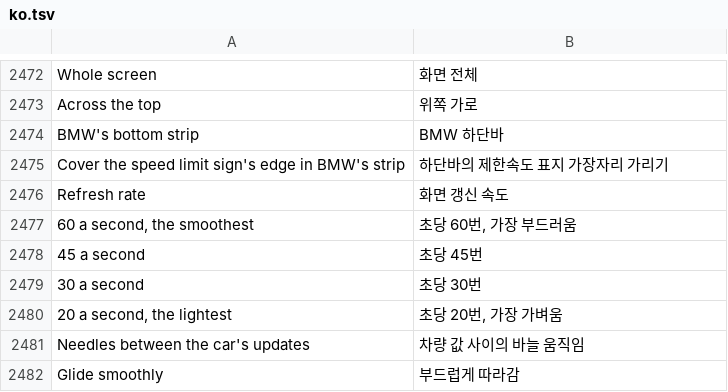
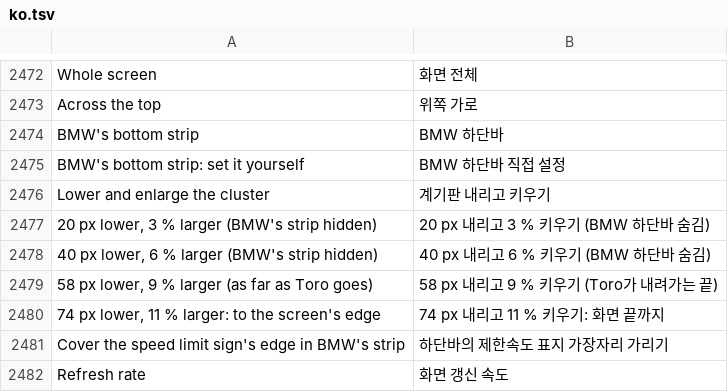
Before and after one commit to akakingj/myapp-cluster-high, a TSV file: kit/runtime/locales/ko.tsv, drawn as a sheet; only a part is shown, gaps mark what is left out; the shorter side is filled out with more unchanged rows.

```diff
--- a/kit/runtime/locales/ko.tsv
+++ b/kit/runtime/locales/ko.tsv
@@ -2474,2 +2474,8 @@ Across the top	위쪽 가로
 BMW's bottom strip	BMW 하단바
+BMW's bottom strip: set it yourself	BMW 하단바 직접 설정
+Lower and enlarge the cluster	계기판 내리고 키우기
+20 px lower, 3 % larger (BMW's strip hidden)	20 px 내리고 3 % 키우기 (BMW 하단바 숨김)
+40 px lower, 6 % larger (BMW's strip hidden)	40 px 내리고 6 % 키우기 (BMW 하단바 숨김)
+58 px lower, 9 % larger (as far as Toro goes)	58 px 내리고 9 % 키우기 (Toro가 내려가는 끝)
+74 px lower, 11 % larger: to the screen's edge	74 px 내리고 11 % 키우기: 화면 끝까지
 Cover the speed limit sign's edge in BMW's strip	하단바의 제한속도 표지 가장자리 가리기
```
Also changed, not shown: 11 other files.
